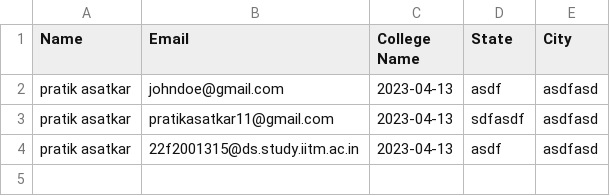
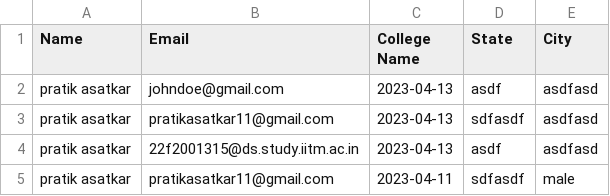
Before and after one commit to Pratik-Asatkar/course-booking-website, a CSV file: response.csv, drawn as a sheet.

```diff
--- a/response.csv
+++ b/response.csv
@@ -4 +4,2 @@ pratik asatkar,pratikasatkar11@gmail.com,2023-04-13,sdfasdf,asdfasd,,,
 pratik asatkar,22f2001315@ds.study.iitm.ac.in,2023-04-13,asdf,asdfasd,,,
+pratik asatkar,pratikasatkar11@gmail.com,2023-04-11,sdfasdf,male,
```
Also changed, not shown: 5 other files.
